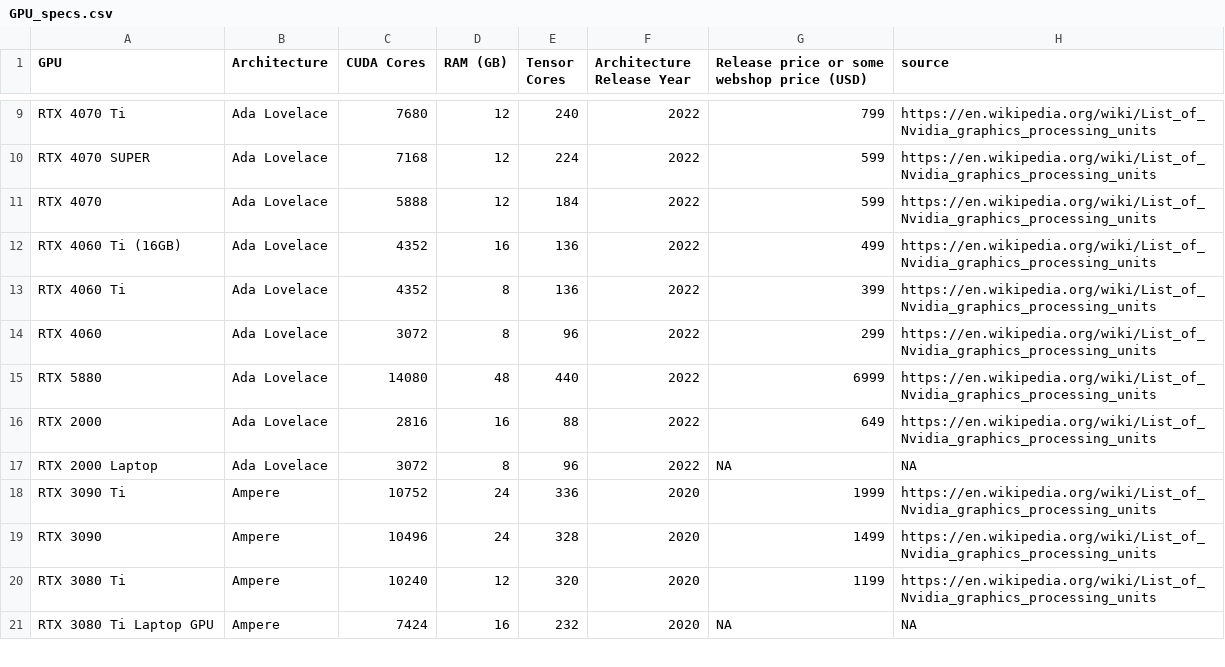
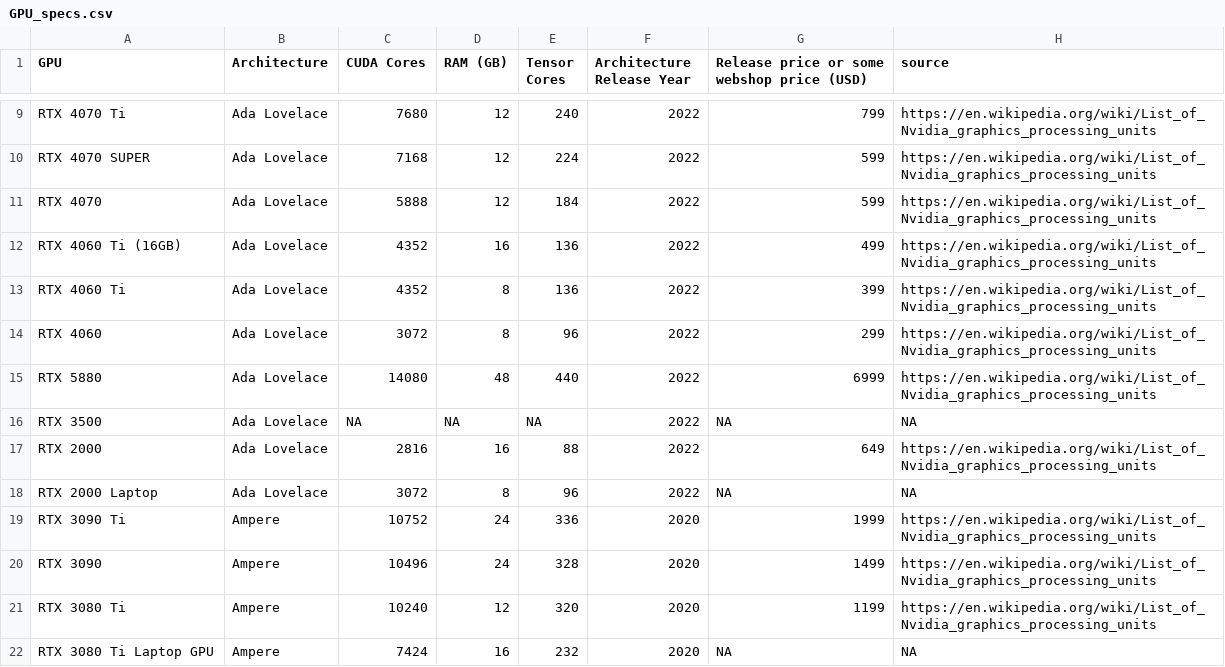
Before and after one commit to Kirk3gaard/2025-Crowdsource-GPU-basecalling-stats, a CSV file: GPU_specs.csv, drawn as a sheet; only a part is shown, gaps mark what is left out; the diff names each change by its address in the sheet, - before the commit and + after, or states it on an @@ line.

```diff
--- a/GPU_specs.csv
+++ b/GPU_specs.csv
+row 16: RTX 3500 | Ada Lovelace | NA | NA | NA | 2022 | NA | NA
```
Also changed, not shown: 3 other files.
